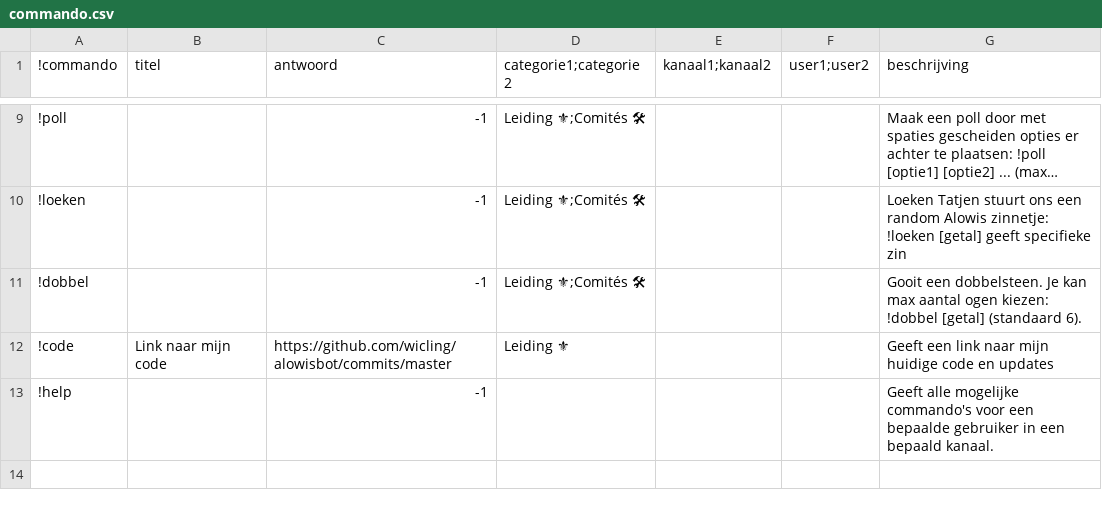
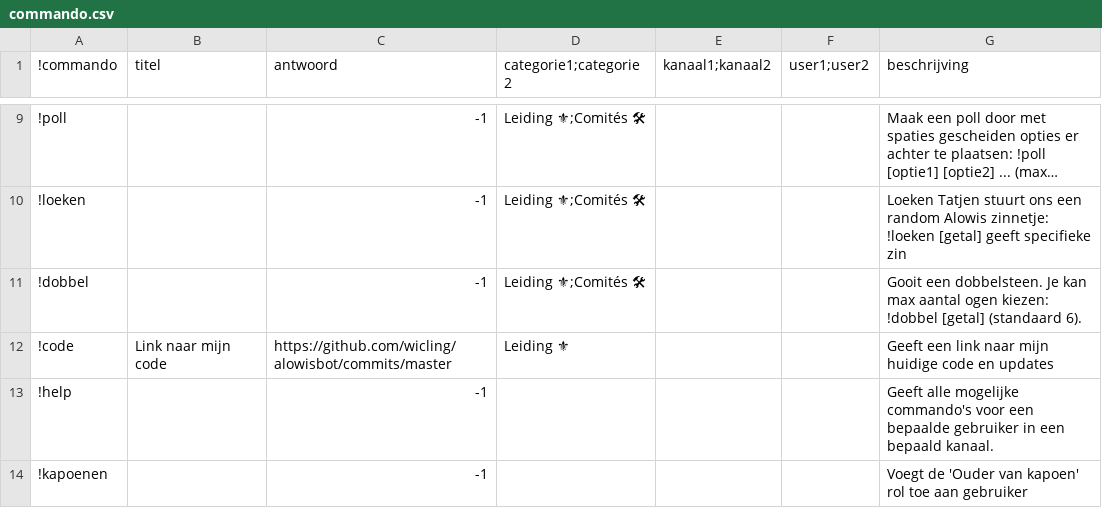
Before and after one commit to bengeendokter/ALOWIS-discordbot, a CSV file: commands/commando.csv, drawn as a sheet; only a part is shown, gaps mark what is left out; long unchanged cells end in …; the diff names each change by its address in the sheet, - before the commit and + after, or states it on an @@ line.

Commit message:
kapoenenouder role commando toegevoegd

```diff
--- a/commands/commando.csv
+++ b/commands/commando.csv
+row 14: !kapoenen |  | -1 |  |  |  | Voegt de 'Ouder van kapoen' rol toe aan gebruiker
```
Also changed, not shown: 4 other files.
